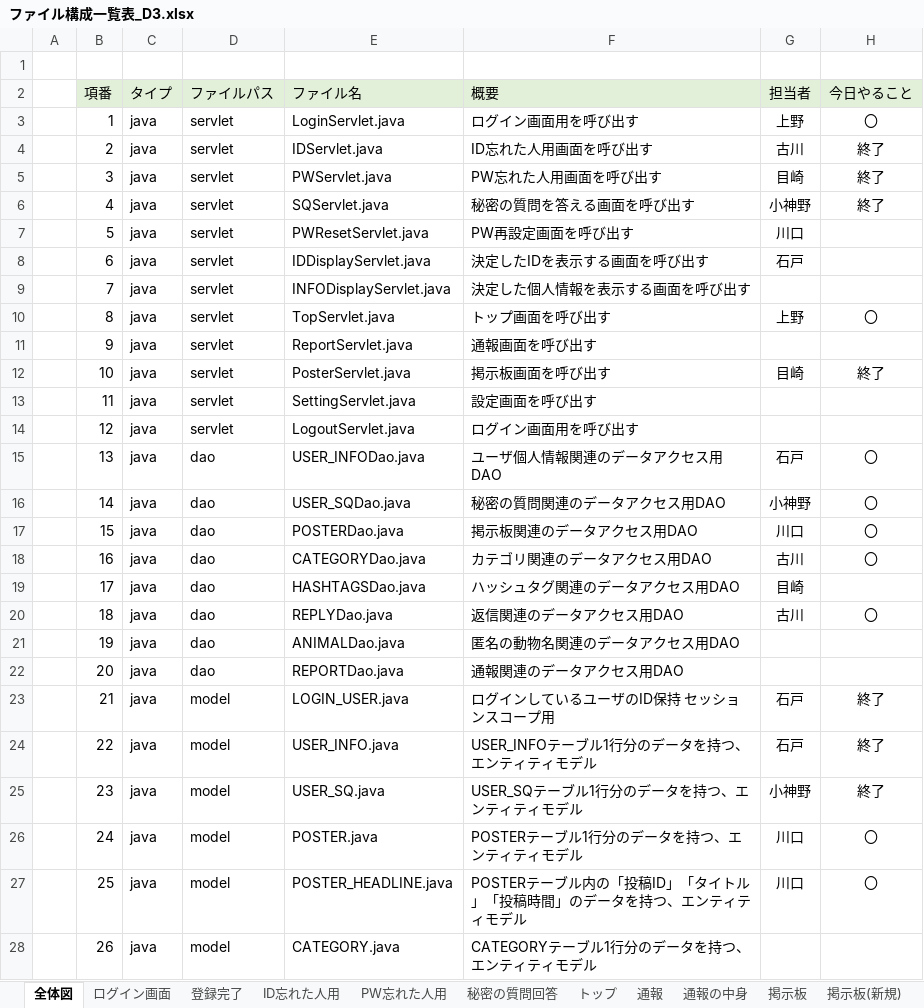
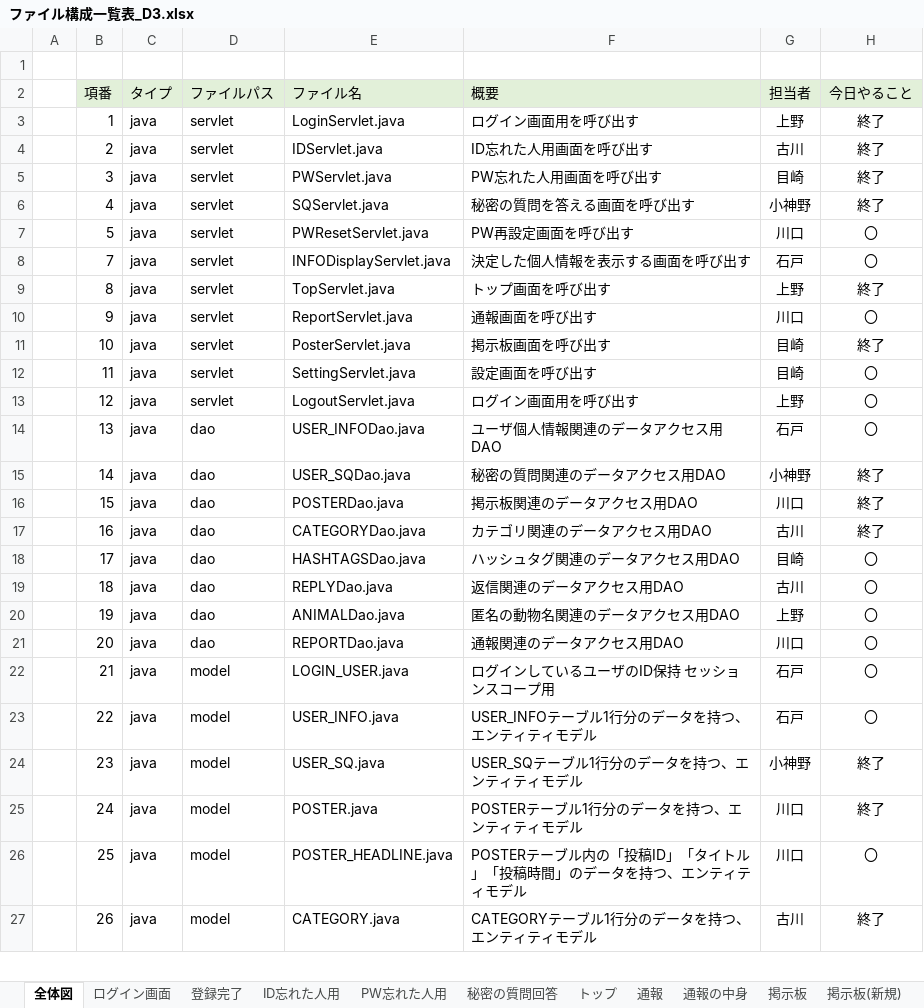
Before and after one commit to dojo2023/D-3, an Excel workbook: doc/ファイル構成一覧表_D3.xlsx, sheet 全体図, drawn as a sheet; only a part is shown; values as stored, in another font and other column widths than the file's, no borders; conditional formats not drawn; removed rows and columns are numbered as before the commit, all else as after; the diff covers the shown part only; the diff names each change by its address in the sheet, - before the commit and + after, or states it on an @@ line.

```diff
--- a/doc/ファイル構成一覧表_D3.xlsx (sheet 全体図)
+++ b/doc/ファイル構成一覧表_D3.xlsx (sheet 全体図)
-H3 (今日やること): 〇
+H3 (今日やること): 終了
-H7 (今日やること): (empty)
+H7 (今日やること): 〇
-row 8:  | 6 | java | servlet | IDDisplayServlet.java | 決定したIDを表示する画面を呼び出す | 石戸
-G8 (担当者): (empty)
+G8 (担当者): 石戸
-H8 (今日やること): (empty)
+H8 (今日やること): 〇
-H9 (今日やること): 〇
+H9 (今日やること): 終了
-G10 (担当者): (empty)
+G10 (担当者): 川口
-H10 (今日やること): (empty)
+H10 (今日やること): 〇
-G12 (担当者): (empty)
+G12 (担当者): 目崎
-H12:H13 (今日やること): (empty)
+H12:H13 (今日やること): 〇
-G13 (担当者): (empty)
+G13 (担当者): 上野
-H15:H17 (今日やること): 〇
+H15:H17 (今日やること): 終了
-H18 (今日やること): (empty)
+H18 (今日やること): 〇
-G20 (担当者): (empty)
+G20 (担当者): 上野
-H20:H21 (今日やること): (empty)
+H20:H21 (今日やること): 〇
-G21 (担当者): (empty)
+G21 (担当者): 川口
-H22:H23 (今日やること): 終了
+H22:H23 (今日やること): 〇
-H25 (今日やること): 〇
+H25 (今日やること): 終了
-G27 (担当者): (empty)
+G27 (担当者): 古川
-H27 (今日やること): (empty)
+H27 (今日やること): 終了
```
Also changed, not shown: 34 edited cells and cell formats elsewhere in this sheet, sheet 掲示板 (返信), sheet 通報, sheet 通報の中身, sheet 掲示板, sheet 掲示板(新規), sheet トップ, 6 more sheets, formulas that keep their value, doc/進捗管理表_D3.xlsx, 2 other files.
